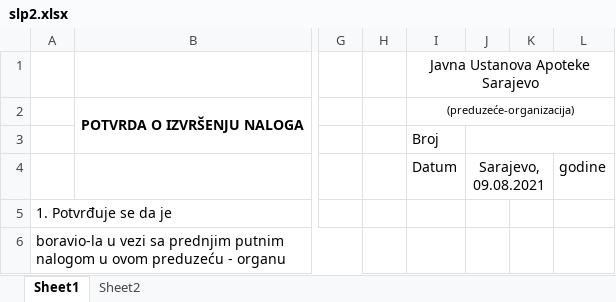
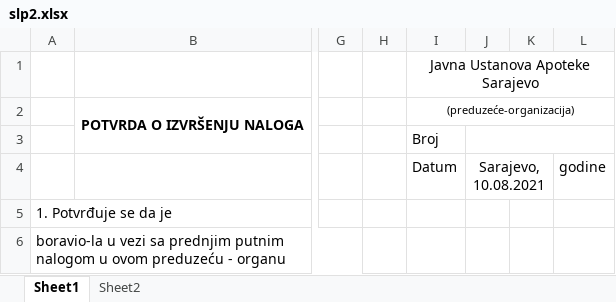
Before and after one commit to nedretb/apoteke-app, an Excel workbook: CORE/files/excel/slp2.xlsx, sheet Sheet1, drawn as a sheet; only a part is shown, gaps mark what is left out; values as stored, in another font and other column widths than the file's, no borders; the diff names each change by its address in the sheet, - before the commit and + after, or states it on an @@ line.

```diff
--- a/CORE/files/excel/slp2.xlsx (sheet Sheet1)
+++ b/CORE/files/excel/slp2.xlsx (sheet Sheet1)
-J4: Sarajevo, 09.08.2021
+J4: Sarajevo, 10.08.2021
```
Also changed, not shown: 1 other file.
